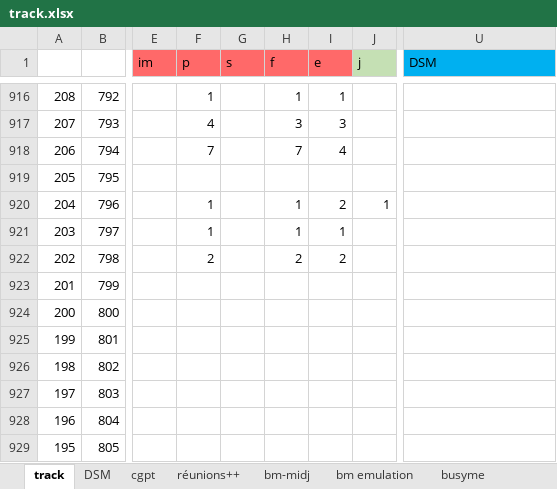
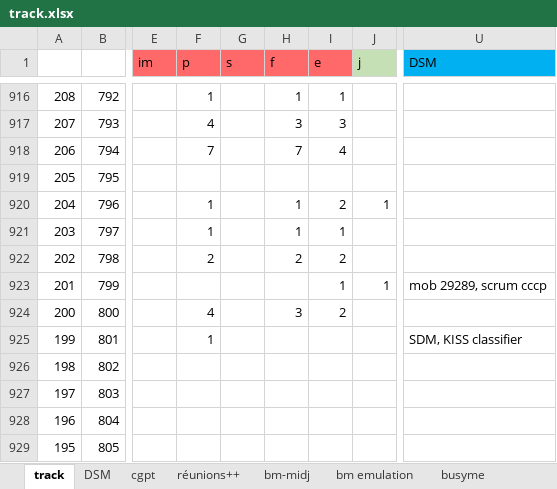
Before and after one commit to lenopgm/notes, an Excel workbook: track.xlsx, sheet track, drawn as a sheet; only a part is shown, gaps mark what is left out; values as stored, in another font and other column widths than the file's, no borders; the diff names each change by its address in the sheet, - before the commit and + after, or states it on an @@ line.

Commit message:
osef

```diff
--- a/track.xlsx (sheet track)
+++ b/track.xlsx (sheet track)
-I923 (e): (empty)
+I923 (e): 1
-J923 (j): (empty)
+J923 (j): 1
-U923 (DSM): (empty)
+U923 (DSM): mob 29289, scrum cccp
-F924 (p): (empty)
+F924 (p): 4
-H924 (f): (empty)
+H924 (f): 3
-I924 (e): (empty)
+I924 (e): 2
-F925 (p): (empty)
+F925 (p): 1
-U925 (DSM): (empty)
+U925 (DSM): SDM, KISS classifier
```
